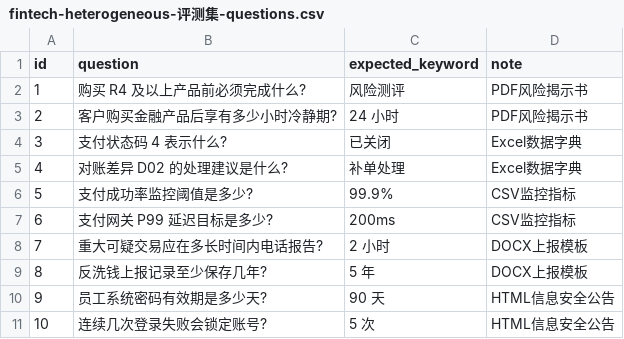
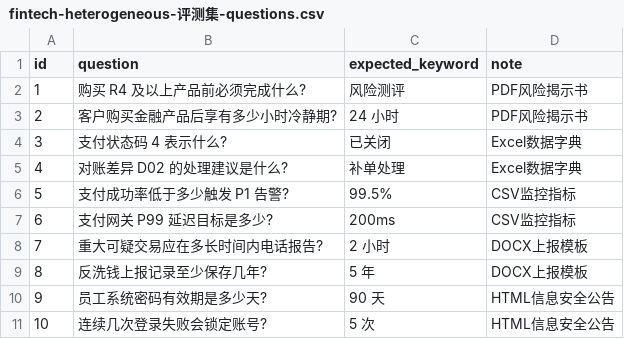
Before and after one commit to Tania-X/dify-rag-lab, a CSV file: sample-data/fintech-heterogeneous-评测集-questions.csv, drawn as a sheet.

Commit message:
fix: align heterogeneous eval Q5 with updated monitoring CSV threshold

```diff
--- a/sample-data/fintech-heterogeneous-评测集-questions.csv
+++ b/sample-data/fintech-heterogeneous-评测集-questions.csv
@@ -5,3 +5,3 @@ id,question,expected_keyword,note
 4,对账差异 D02 的处理建议是什么?,补单处理,Excel数据字典
-5,支付成功率监控阈值是多少?,99.9%,CSV监控指标
+5,支付成功率低于多少触发 P1 告警?,99.5%,CSV监控指标
 6,支付网关 P99 延迟目标是多少?,200ms,CSV监控指标
```
